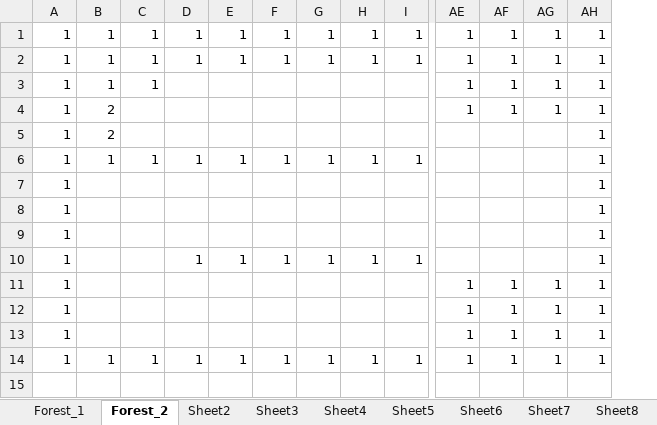
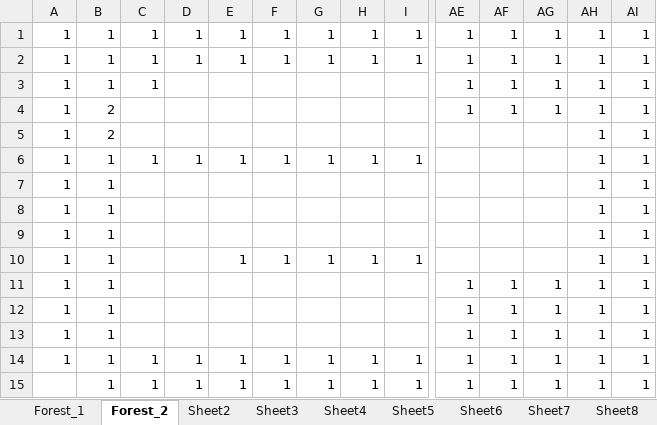
Before and after one commit to yoshimasa0610/GameProductionPractice1, an Excel workbook: SADNESS KNIGHT/Resource/MapEditor.xlsm, sheet Forest_2, drawn as a sheet; only a part is shown, gaps mark what is left out; values as stored, in another font and other column widths than the file's, no borders; charts and pictures not drawn; rows hold the shown columns only; the diff names each change by its address in the sheet, - before the commit and + after, or states it on an @@ line.

```diff
--- a/SADNESS KNIGHT/Resource/MapEditor.xlsm (sheet Forest_2)
+++ b/SADNESS KNIGHT/Resource/MapEditor.xlsm (sheet Forest_2)
+column AI, rows 1-14: all 1
-B7:B13: (empty)
+B7:B13: 1
-D10: 1
+D10: (empty)
+row 15:  | 1 | 1 | 1 | 1 | 1 | 1 | 1 | 1 | 1 | 1 | 1 | 1 | 1
```
Also changed, not shown: charts or pictures, 8 other files.
